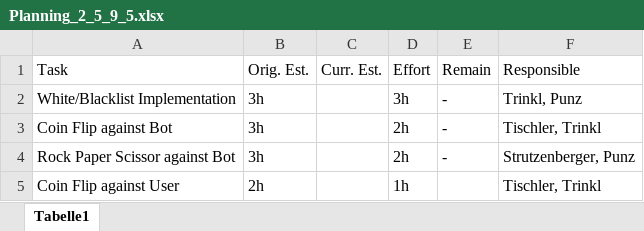
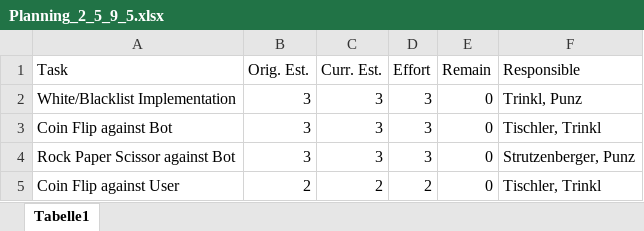
Before and after one commit to if-05-61-B-fall-2018/project-proposal-die_gottlichen_socken, an Excel workbook: Planning/Planning_2_5_9_5.xlsx, sheet Tabelle1, drawn as a sheet; values as stored, in another font and other column widths than the file's, no borders; the diff names each change by its address in the sheet, - before the commit and + after, or states it on an @@ line.

Commit message:
updated Planning

```diff
--- a/Planning/Planning_2_5_9_5.xlsx (sheet Tabelle1)
+++ b/Planning/Planning_2_5_9_5.xlsx (sheet Tabelle1)
-B2:B4 (Orig. Est.): 3h
+B2:B4 (Orig. Est.): 3
-C2:C4 (Curr. Est.): (empty)
+C2:C4 (Curr. Est.): 3
-D2 (Effort): 3h
+D2 (Effort): 3
-E2:E4 (Remain): -
+E2:E4 (Remain): 0
-D3:D4 (Effort): 2h
+D3:D4 (Effort): 3
-B5 (Orig. Est.): 2h
+B5 (Orig. Est.): 2
-C5 (Curr. Est.): (empty)
+C5 (Curr. Est.): 2
-D5 (Effort): 1h
+D5 (Effort): 2
-E5 (Remain): (empty)
+E5 (Remain): 0
```
Also changed, not shown: 1 other file.
